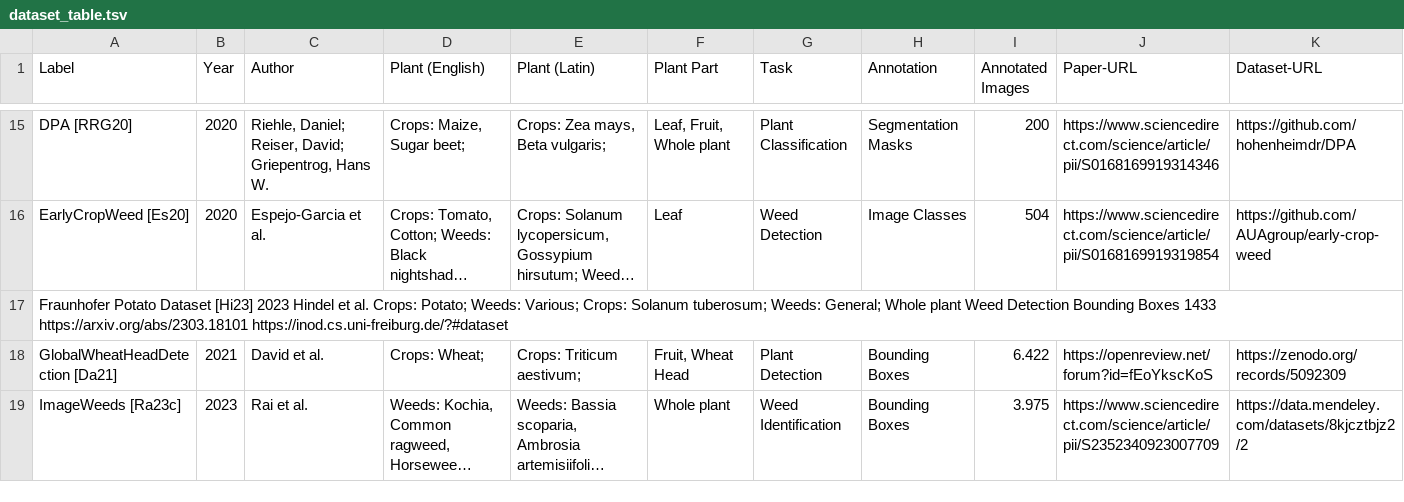
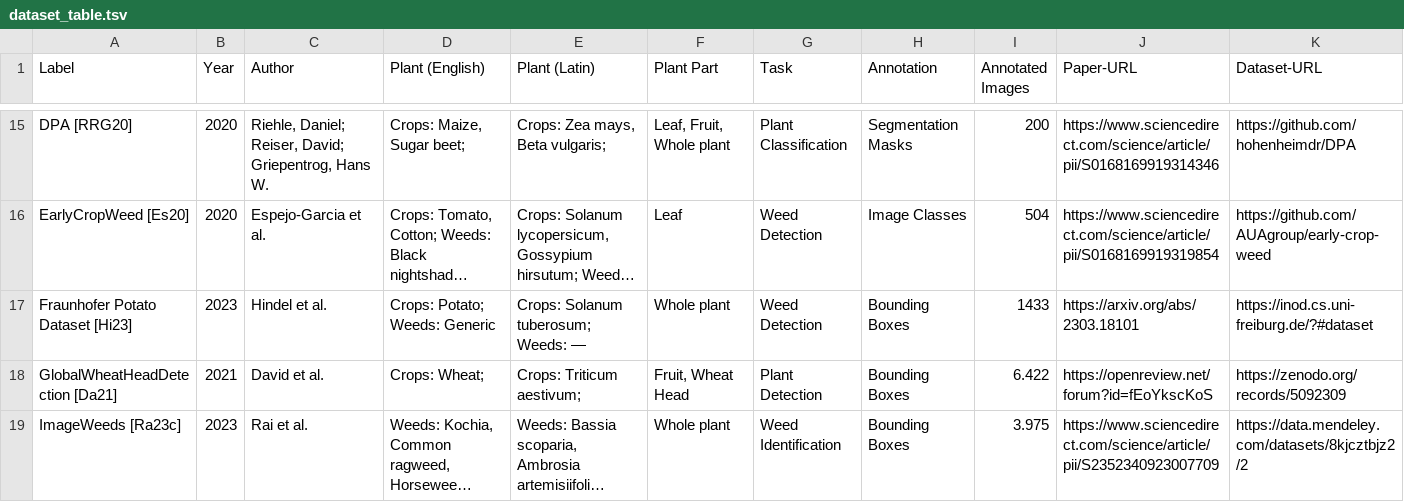
Before and after one commit to SmartFarmingLab/field_dataset_survey, a TSV file: docs/static/files/dataset_table.tsv, drawn as a sheet; only a part is shown, gaps mark what is left out; long unchanged cells end in …; removed rows and columns are numbered as before the commit, all else as after; the diff names each change by its address in the sheet, - before the commit and + after, or states it on an @@ line.

Commit message:
Revise dataset_table.tsv with new data entries
Updated dataset table with new entries and corrected formatting.

```diff
--- a/docs/static/files/dataset_table.tsv
+++ b/docs/static/files/dataset_table.tsv
-row 17: Fraunhofer Potato Dataset [Hi23] 2023 Hindel et al. Crops: Potato; Weeds: Various; Crops: Solanum tuberosum; Weeds: General; Whole plant Weed Detection Bounding Boxes 1433 https://arxiv.org/abs/2303.18101 https://inod.cs.uni-freiburg.de/?#dataset
+row 17: Fraunhofer Potato Dataset [Hi23] | 2023 | Hindel et al. | Crops: Potato; Weeds: Generic | Crops: Solanum tuberosum; Weeds: — | Whole plant | Weed Detection | Bounding Boxes | 1433 | https://arxiv.org/abs/2303.18101 | https://inod.cs.uni-freiburg.de/?#dataset
```
